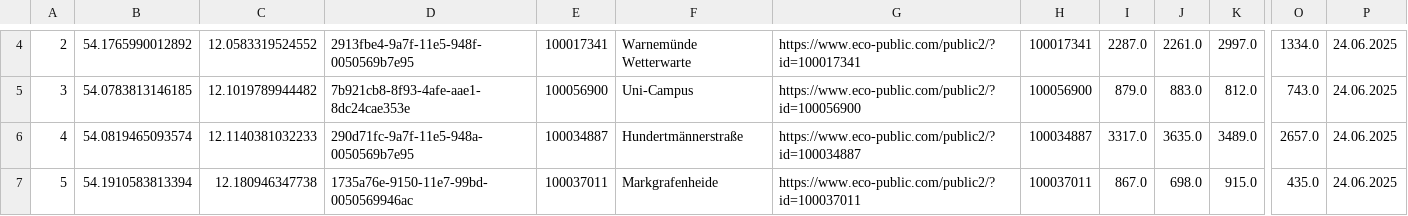
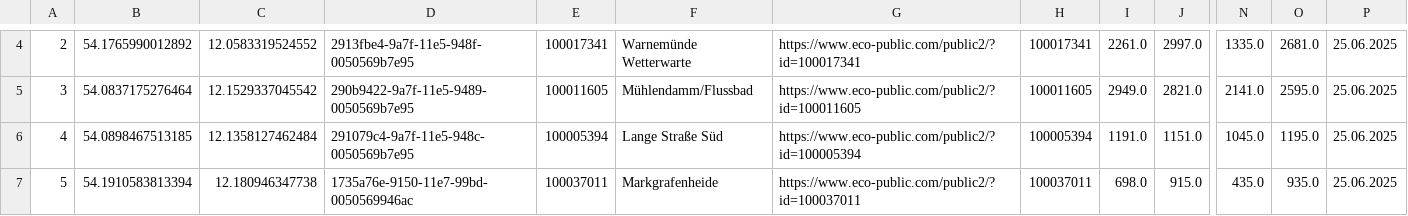
Before and after one commit to CHesseling/rostock_radzaehler, a CSV file: df_gesamt_neu.csv, drawn as a sheet; only a part is shown, gaps mark what is left out; removed rows and columns are numbered as before the commit, all else as after; the diff covers the shown part only; the diff names each change by its address in the sheet, - before the commit and + after, or states it on an @@ line.

```diff
--- a/df_gesamt_neu.csv
+++ b/df_gesamt_neu.csv
-column I, rows 4-7: 2287.0 | 879.0 | 3317.0 | 867.0
+column N, rows 4-7: 1335.0 | 2141.0 | 1045.0 | 435.0
-O4: 1334.0
+O4: 2681.0
-P4:P7: 24.06.2025
+P4:P7: 25.06.2025
-B5: 54.0783813146185
+B5: 54.0837175276464
-C5: 12.1019789944482
+C5: 12.1529337045542
-D5: 7b921cb8-8f93-4afe-aae1-8dc24cae353e
+D5: 290b9422-9a7f-11e5-9489-0050569b7e95
-E5: 100056900
+E5: 100011605
-F5: Uni-Campus
+F5: Mühlendamm/Flussbad
-G5: https://www.eco-public.com/public2/?id=100056900
+G5: https://www.eco-public.com/public2/?id=100011605
-H5: 100056900
+H5: 100011605
-I5: 883.0
+I5: 2949.0
-J5: 812.0
+J5: 2821.0
-O5: 743.0
+O5: 2595.0
-B6: 54.0819465093574
+B6: 54.0898467513185
-C6: 12.1140381032233
+C6: 12.1358127462484
-D6: 290d71fc-9a7f-11e5-948a-0050569b7e95
+D6: 291079c4-9a7f-11e5-948c-0050569b7e95
-E6: 100034887
+E6: 100005394
-F6: Hundertmännerstraße
+F6: Lange Straße Süd
-G6: https://www.eco-public.com/public2/?id=100034887
+G6: https://www.eco-public.com/public2/?id=100005394
-H6: 100034887
+H6: 100005394
-I6: 3635.0
+I6: 1191.0
-J6: 3489.0
+J6: 1151.0
-O6: 2657.0
+O6: 1195.0
-O7: 435.0
+O7: 935.0
```
Also changed, not shown: 1 added row, 1 removed row and 84 edited cells elsewhere in this file.
